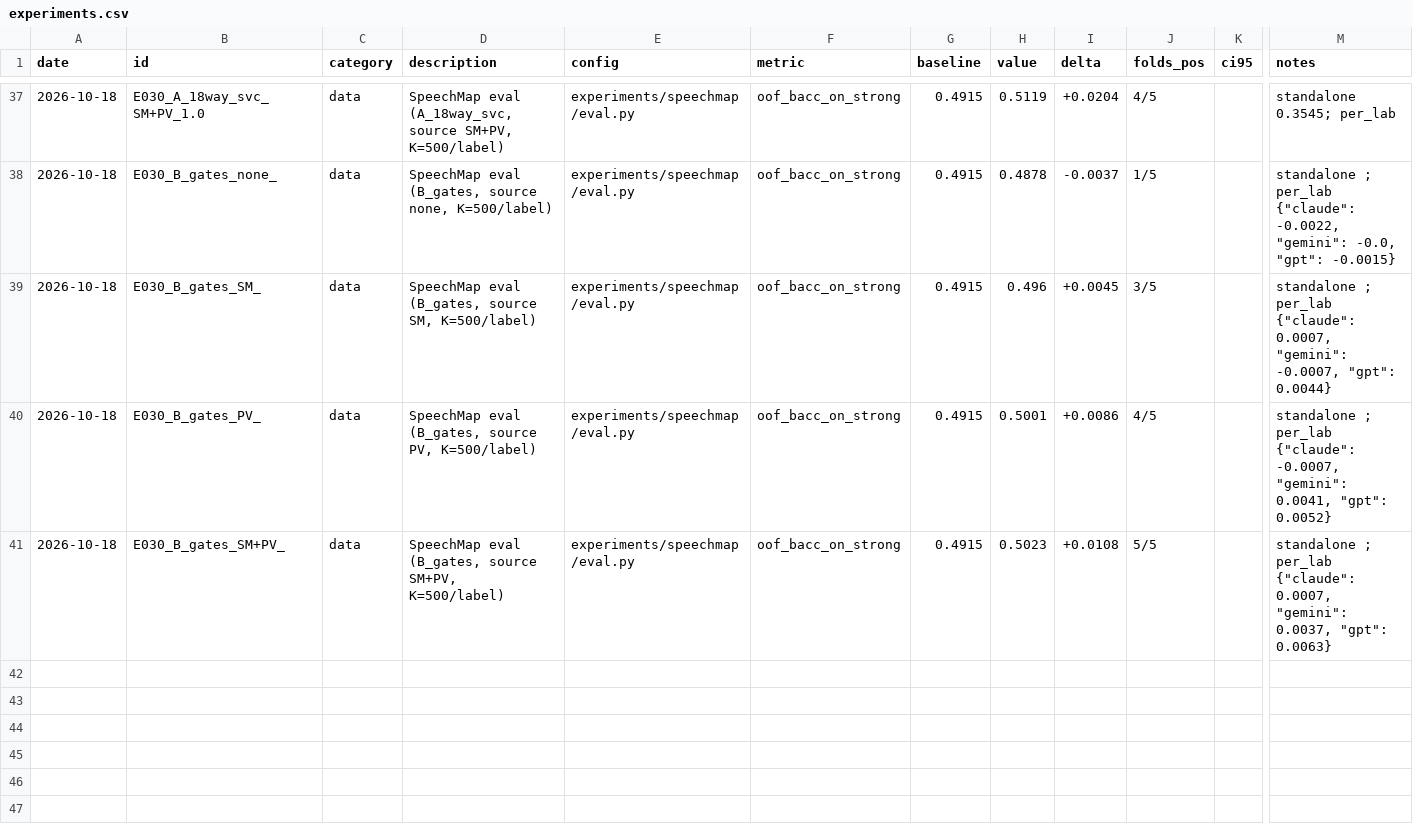
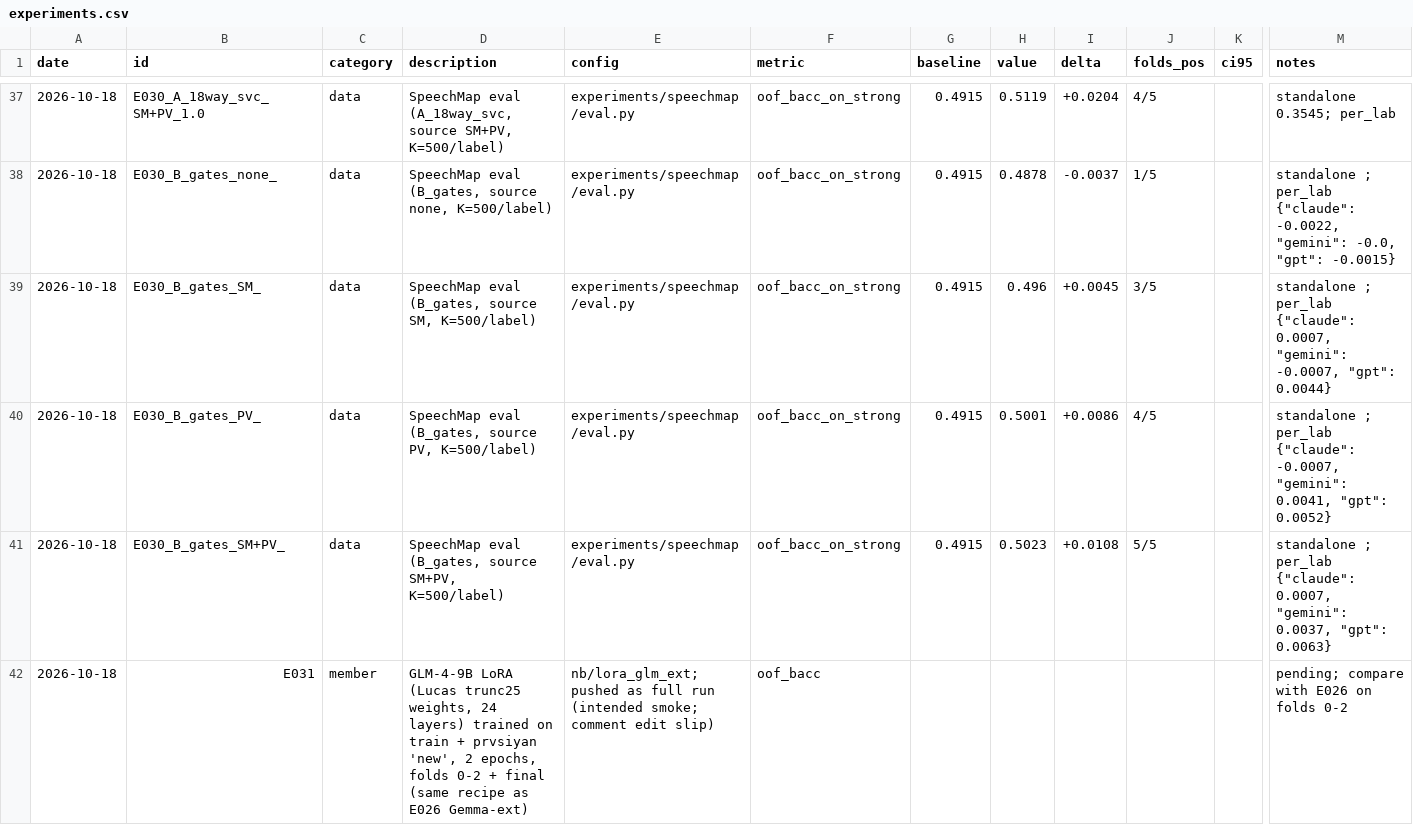
Before and after one commit to md-muqtadir-fuad/name-that-llm, a CSV file: paper/experiments.csv, drawn as a sheet; only a part is shown, gaps mark what is left out; rows hold the shown columns only; the diff names each change by its address in the sheet, - before the commit and + after, or states it on an @@ line.

```diff
--- a/paper/experiments.csv
+++ b/paper/experiments.csv
+row 42: 2026-10-18 | E031 | member | GLM-4-9B LoRA (Lucas trunc25 weights, 24 layers) trained on train + prvsiyan 'new', 2 epochs, folds 0-2 + final (same recipe as E026 Gemma-ext) | nb/lora_glm_ext; pushed as full run (intended smoke; comment edit slip) | oof_bacc |  |  |  |  |  | pending; compare with E026 on folds 0-2
```
Also changed, not shown: 3 other files.
